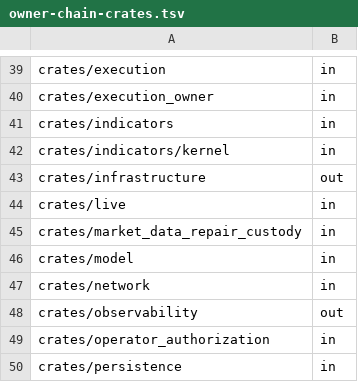
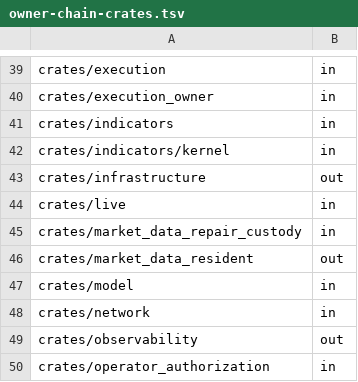
Before and after one commit to qOeOp/trade, a TSV file: scripts/ci/owner-chain-crates.tsv, drawn as a sheet; only a part is shown, gaps mark what is left out; the shorter side is filled out with more unchanged rows; the diff names each change by its address in the sheet, - before the commit and + after, or states it on an @@ line.

```diff
--- a/scripts/ci/owner-chain-crates.tsv
+++ b/scripts/ci/owner-chain-crates.tsv
+row 46: crates/market_data_resident | out
```
